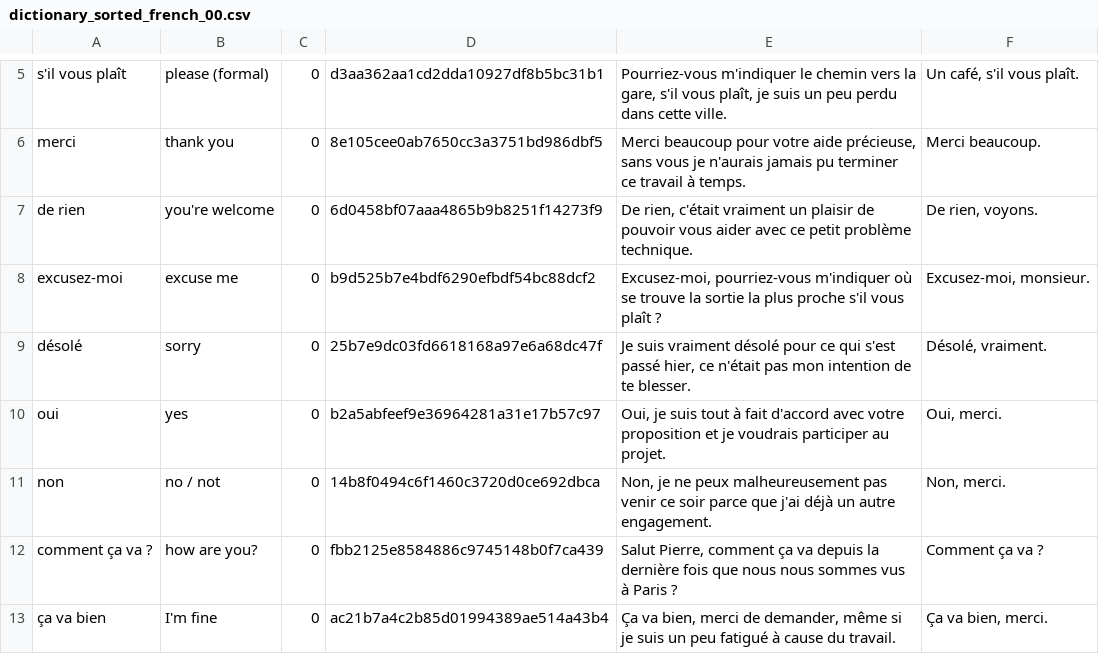
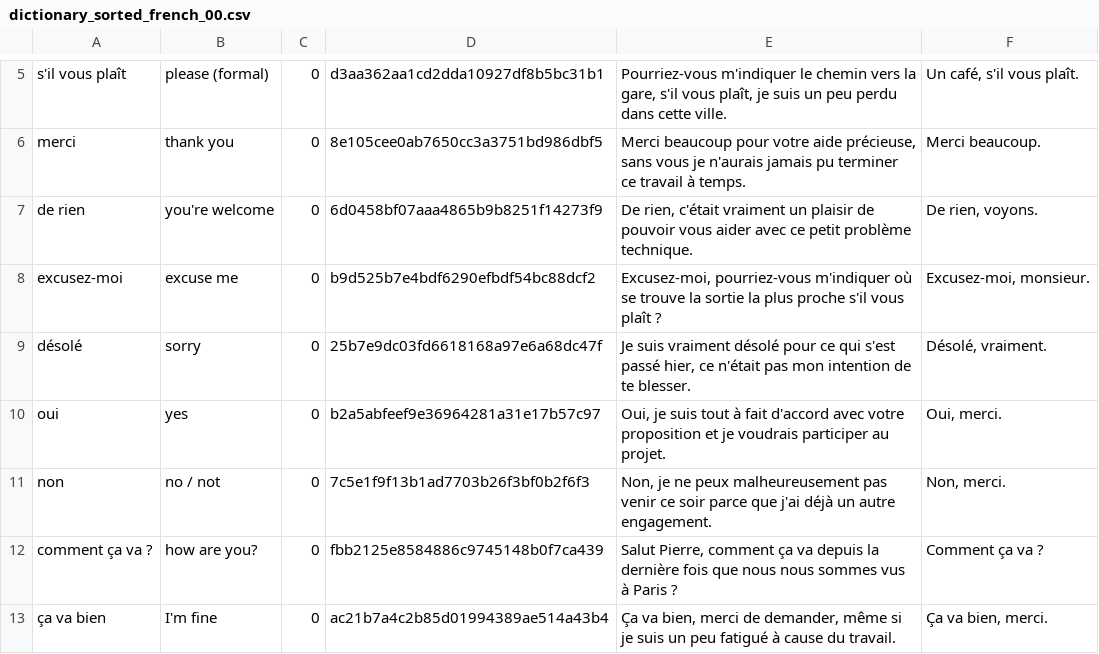
Before and after one commit to Wandersalamander/FrenchWordWizard, a CSV file: app/src/main/assets/french/dictionary_sorted_french_00.csv, drawn as a sheet; only a part is shown, gaps mark what is left out.

```diff
--- a/app/src/main/assets/french/dictionary_sorted_french_00.csv
+++ b/app/src/main/assets/french/dictionary_sorted_french_00.csv
@@ -10,3 +10,3 @@ désolé	sorry	0	25b7e9dc03fd6618168a97e6a68dc47f	Je suis vraiment désolé pour
 oui	yes	0	b2a5abfeef9e36964281a31e17b57c97	Oui, je suis tout à fait d'accord avec votre proposition et je voudrais participer au projet.	Oui, merci.
-non	no / not	0	14b8f0494c6f1460c3720d0ce692dbca	Non, je ne peux malheureusement pas venir ce soir parce que j'ai déjà un autre engagement.	Non, merci.
+non	no / not	0	7c5e1f9f13b1ad7703b26f3bf0b2f6f3	Non, je ne peux malheureusement pas venir ce soir parce que j'ai déjà un autre engagement.	Non, merci.
 comment ça va ?	how are you?	0	fbb2125e8584886c9745148b0f7ca439	Salut Pierre, comment ça va depuis la dernière fois que nous nous sommes vus à Paris ?	Comment ça va ?
```
Also changed, not shown: app/src/main/assets/portuguese/dictionary_sorted_portuguese_00.csv, app/src/main/assets/portuguese/dictionary_sorted_portuguese_01.csv, 19 other files.
